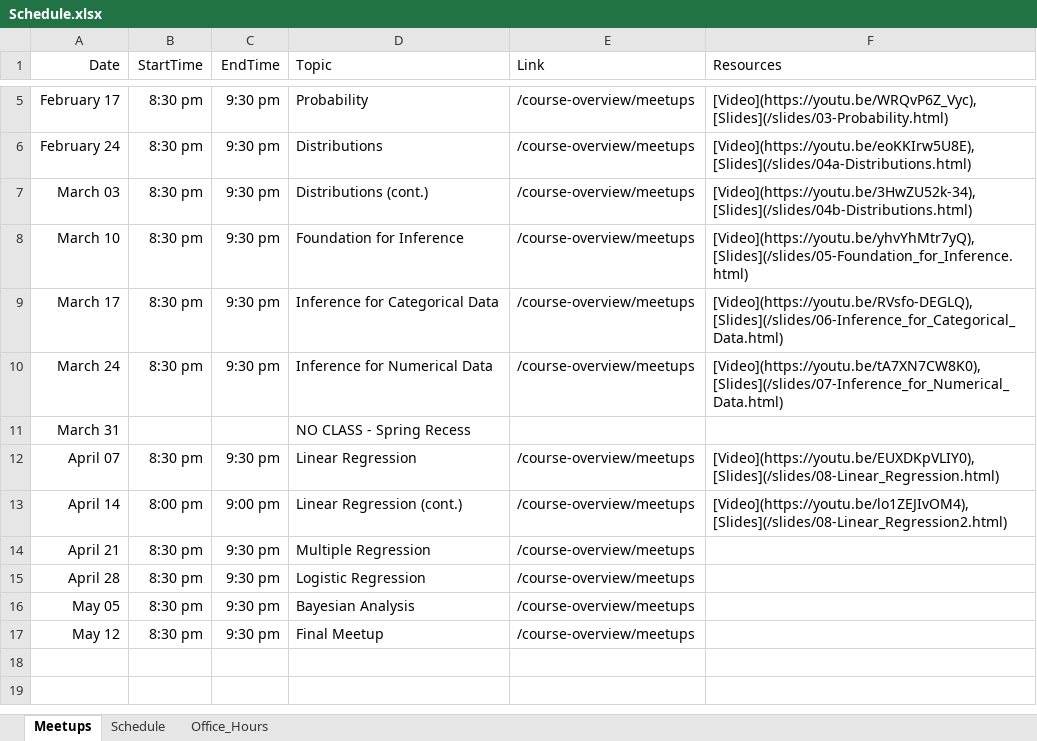
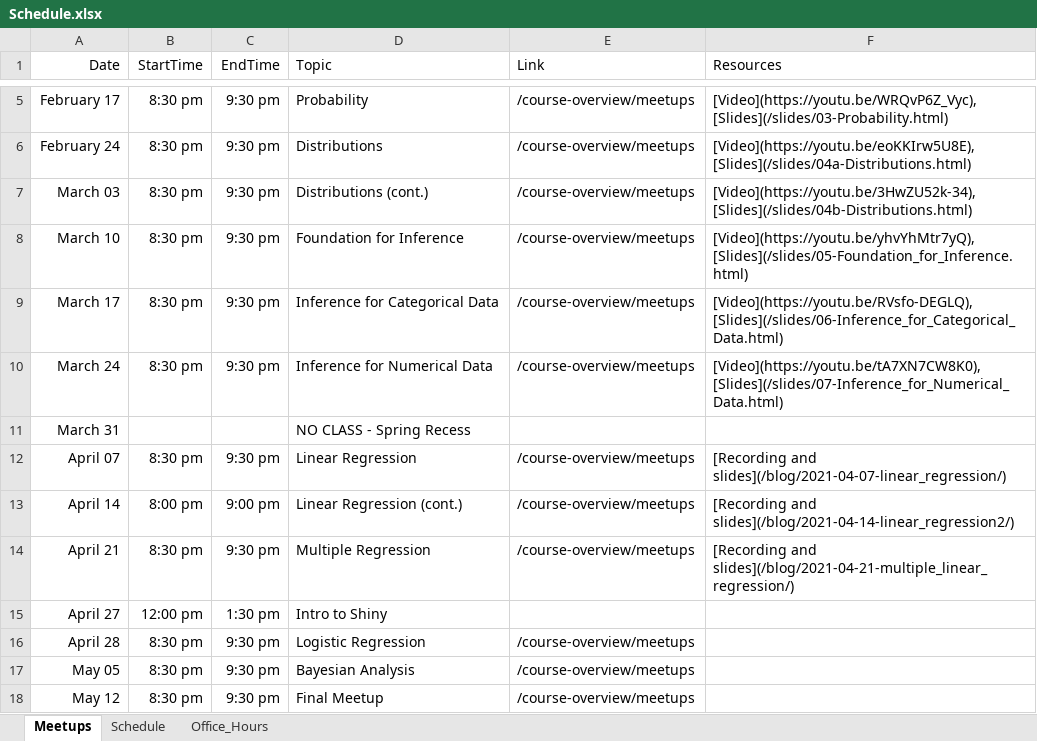
Before and after one commit to jbryer/DATA606Spring2021, an Excel workbook: Schedule.xlsx, sheet Meetups, drawn as a sheet; only a part is shown, gaps mark what is left out; values as stored, in another font and other column widths than the file's, no borders; the diff names each change by its address in the sheet, - before the commit and + after, or states it on an @@ line.

Commit message:
Updated meetup page.

```diff
--- a/Schedule.xlsx (sheet Meetups)
+++ b/Schedule.xlsx (sheet Meetups)
-F12 (Resources): [Video](https://youtu.be/EUXDKpVLIY0), [Slides](/slides/08-Linear_Regression.html)
+F12 (Resources): [Recording and slides](/blog/2021-04-07-linear_regression/)
-F13 (Resources): [Video](https://youtu.be/lo1ZEJIvOM4), [Slides](/slides/08-Linear_Regression2.html)
+F13 (Resources): [Recording and slides](/blog/2021-04-14-linear_regression2/)
-F14 (Resources): (empty)
+F14 (Resources): [Recording and slides](/blog/2021-04-21-multiple_linear_regression/)
+row 15: April 27 | 12:00 pm | 1:30 pm | Intro to Shiny
```
Also changed, not shown: 18 other files.
